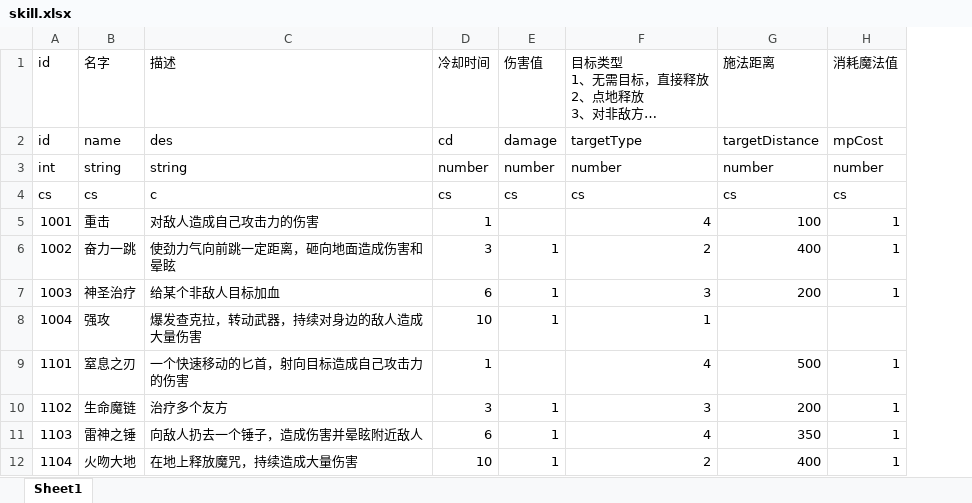
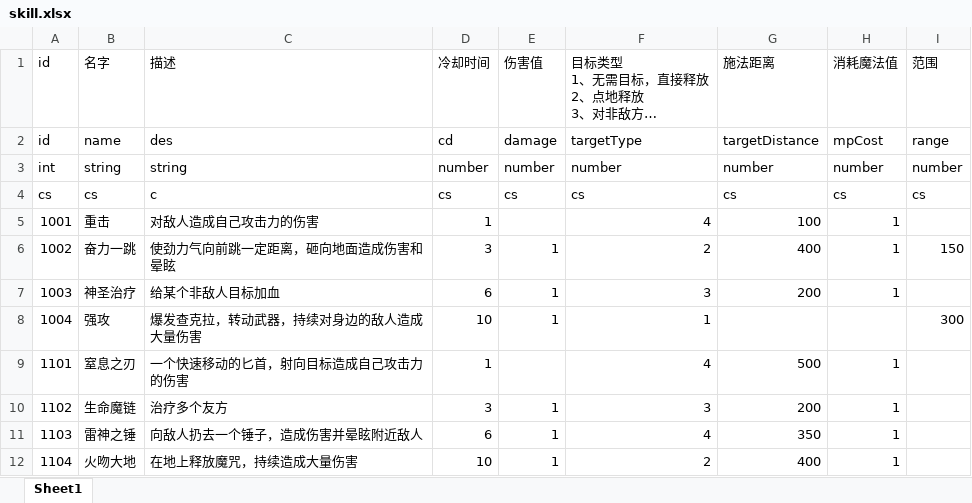
Before and after one commit to ahuangege/lordofmydog, an Excel workbook: mmo_excel/xlsx/skill.xlsx, sheet Sheet1, drawn as a sheet; long unchanged cells end in …; values as stored, in another font and other column widths than the file's, no borders; the diff names each change by its address in the sheet, - before the commit and + after, or states it on an @@ line.

```diff
--- a/mmo_excel/xlsx/skill.xlsx (sheet Sheet1)
+++ b/mmo_excel/xlsx/skill.xlsx (sheet Sheet1)
+column I, rows 1-8: 范围 | range | number | cs |  | 150 |  | 300
```
Also changed, not shown: mmo_excel/xlsx/item.xlsx, 20 other files.
